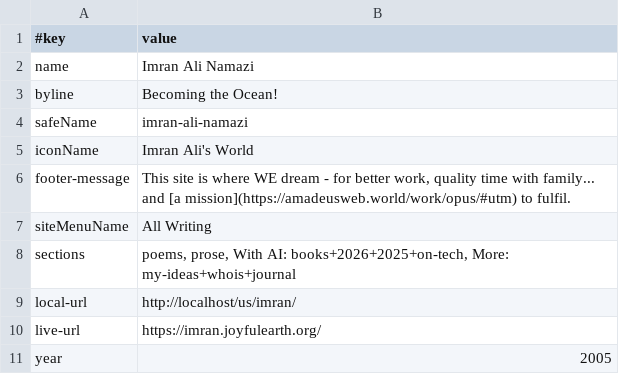
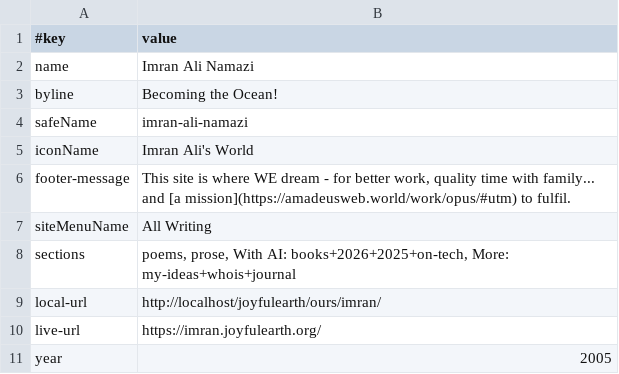
Before and after one commit to amadeus-web-imran/writes, a TSV file: data/site.tsv, drawn as a sheet.

```diff
--- a/data/site.tsv
+++ b/data/site.tsv
@@ -8,3 +8,3 @@ siteMenuName	All Writing
 sections	poems, prose, With AI: books+2026+2025+on-tech, More: my-ideas+whois+journal
-local-url	http://localhost/us/imran/
+local-url	http://localhost/joyfulearth/ours/imran/
 live-url	https://imran.joyfulearth.org/
```
Also changed, not shown: 3 other files.
